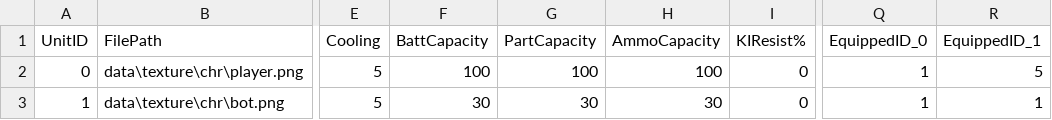
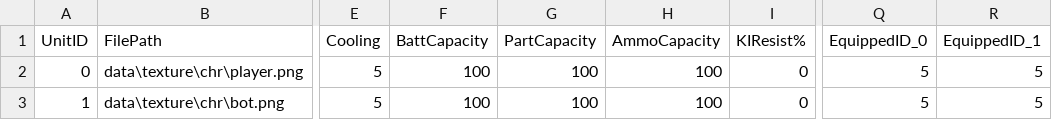
Before and after one commit to S07A-JW5/JGA22, a CSV file: project/game/data/data/unit.csv, drawn as a sheet; only a part is shown, gaps mark what is left out; the diff names each change by its address in the sheet, - before the commit and + after, or states it on an @@ line.

```diff
--- a/project/game/data/data/unit.csv
+++ b/project/game/data/data/unit.csv
-Q2:Q3 (EquippedID_0): 1
+Q2:Q3 (EquippedID_0): 5
-F3 (BattCapacity): 30
+F3 (BattCapacity): 100
-G3 (PartCapacity): 30
+G3 (PartCapacity): 100
-H3 (AmmoCapacity): 30
+H3 (AmmoCapacity): 100
-R3 (EquippedID_1): 1
+R3 (EquippedID_1): 5
```
Also changed, not shown: project/game/data/data/equipment.csv, 12 other files.
